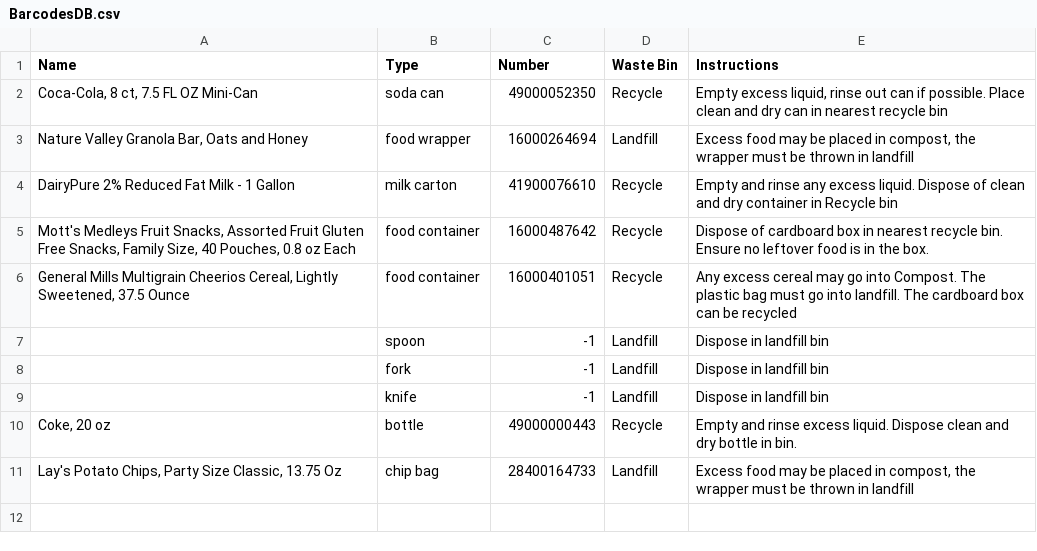
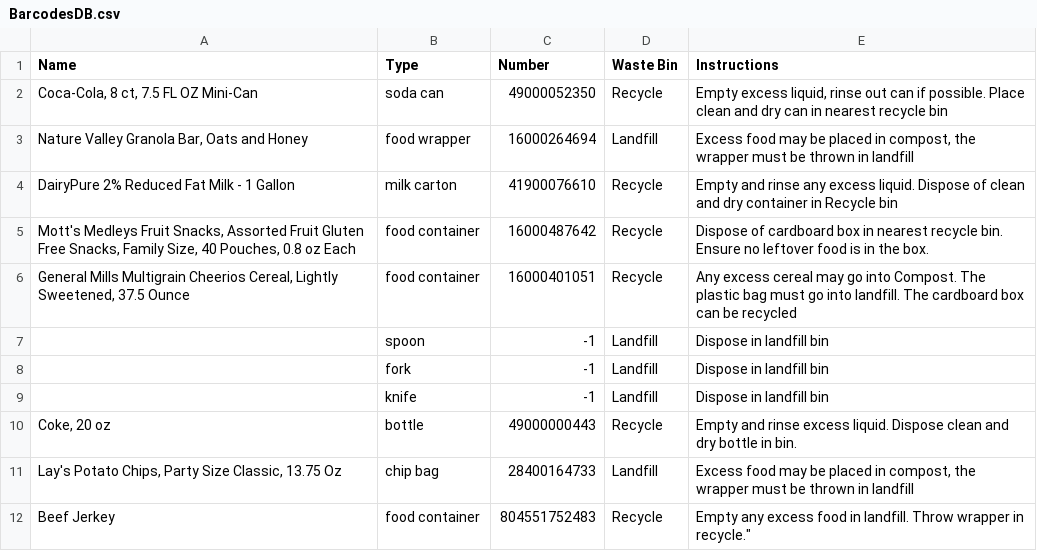
Before and after one commit to zotbins/Zotbins_BarcodeRecognition, a CSV file: DB (other formats)/BarcodesDB.csv, drawn as a sheet; the diff names each change by its address in the sheet, - before the commit and + after, or states it on an @@ line.

Commit message:
Update BarcodesDB.csv

```diff
--- a/DB (other formats)/BarcodesDB.csv
+++ b/DB (other formats)/BarcodesDB.csv
+row 12: Beef Jerkey | food container | 804551752483 | Recycle | Empty any excess food in landfill. Throw wrapper in recycle."
```
